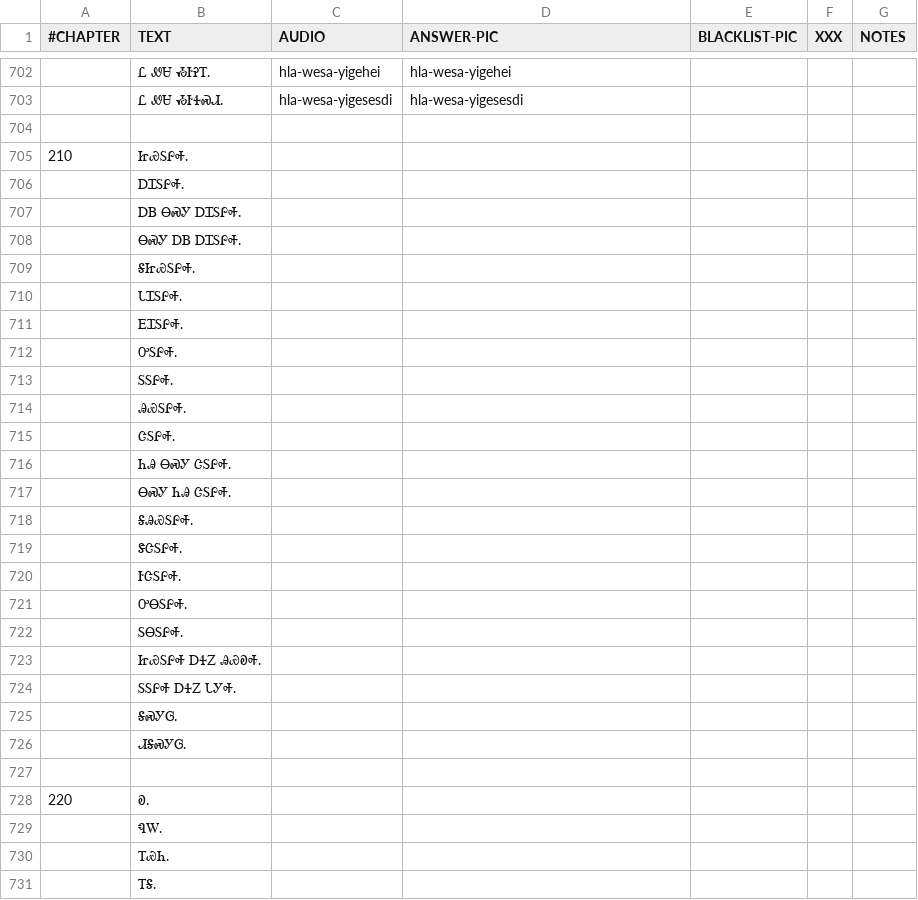
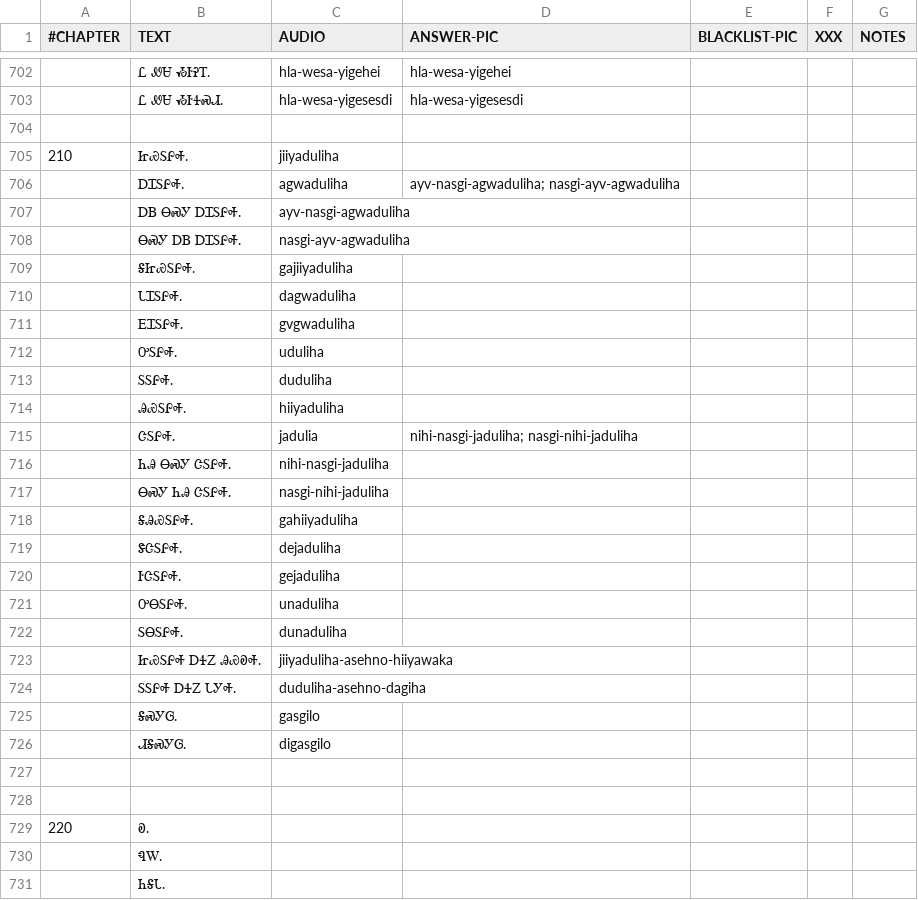
Before and after one commit to CherokeeLanguage/cll1-gdx, a CSV file: cll2ev1-gdx/android/assets/card-data/cards.csv, drawn as a sheet; only a part is shown, gaps mark what is left out; the shorter side is filled out with more unchanged rows; the diff covers the shown part only.

Commit message:
chapters 21, 22 prep

```diff
--- a/cll2ev1-gdx/android/assets/card-data/cards.csv
+++ b/cll2ev1-gdx/android/assets/card-data/cards.csv
@@ -704,24 +704,25 @@
 						
-210	ᏥᏯᏚᎵᎭ.					
-	ᎠᏆᏚᎵᎭ.					
-	ᎠᏴ ᎾᏍᎩ ᎠᏆᏚᎵᎭ.					
-	ᎾᏍᎩ ᎠᏴ ᎠᏆᏚᎵᎭ.					
-	ᎦᏥᏯᏚᎵᎭ.					
-	ᏓᏆᏚᎵᎭ.					
-	ᎬᏆᏚᎵᎭ.					
-	ᎤᏚᎵᎭ.					
-	ᏚᏚᎵᎭ.					
-	ᎯᏯᏚᎵᎭ.					
-	ᏣᏚᎵᎭ.					
-	ᏂᎯ ᎾᏍᎩ ᏣᏚᎵᎭ.					
-	ᎾᏍᎩ ᏂᎯ ᏣᏚᎵᎭ.					
-	ᎦᎯᏯᏚᎵᎭ.					
-	ᏕᏣᏚᎵᎭ.					
-	ᎨᏣᏚᎵᎭ.					
-	ᎤᎾᏚᎵᎭ.					
-	ᏚᎾᏚᎵᎭ.					
-	ᏥᏯᏚᎵᎭ ᎠᏎᏃ ᎯᏯᎧᎭ.					
-	ᏚᏚᎵᎭ ᎠᏎᏃ ᏓᎩᎭ.					
-	ᎦᏍᎩᎶ.					
-	ᏗᎦᏍᎩᎶ.					
+210	ᏥᏯᏚᎵᎭ.	jiiyaduliha				
+	ᎠᏆᏚᎵᎭ.	agwaduliha	ayv-nasgi-agwaduliha; nasgi-ayv-agwaduliha			
+	ᎠᏴ ᎾᏍᎩ ᎠᏆᏚᎵᎭ.	ayv-nasgi-agwaduliha				
+	ᎾᏍᎩ ᎠᏴ ᎠᏆᏚᎵᎭ.	nasgi-ayv-agwaduliha				
+	ᎦᏥᏯᏚᎵᎭ.	gajiiyaduliha				
+	ᏓᏆᏚᎵᎭ.	dagwaduliha				
+	ᎬᏆᏚᎵᎭ.	gvgwaduliha				
+	ᎤᏚᎵᎭ.	uduliha				
+	ᏚᏚᎵᎭ.	duduliha				
+	ᎯᏯᏚᎵᎭ.	hiiyaduliha				
+	ᏣᏚᎵᎭ.	jadulia	nihi-nasgi-jaduliha; nasgi-nihi-jaduliha			
+	ᏂᎯ ᎾᏍᎩ ᏣᏚᎵᎭ.	nihi-nasgi-jaduliha				
+	ᎾᏍᎩ ᏂᎯ ᏣᏚᎵᎭ.	nasgi-nihi-jaduliha				
+	ᎦᎯᏯᏚᎵᎭ.	gahiiyaduliha				
+	ᏕᏣᏚᎵᎭ.	dejaduliha				
+	ᎨᏣᏚᎵᎭ.	gejaduliha				
+	ᎤᎾᏚᎵᎭ.	unaduliha				
+	ᏚᎾᏚᎵᎭ.	dunaduliha				
+	ᏥᏯᏚᎵᎭ ᎠᏎᏃ ᎯᏯᎧᎭ.	jiiyaduliha-asehno-hiiyawaka				
+	ᏚᏚᎵᎭ ᎠᏎᏃ ᏓᎩᎭ.	duduliha-asehno-dagiha				
+	ᎦᏍᎩᎶ.	gasgilo				
+	ᏗᎦᏍᎩᎶ.	digasgilo				
+						
 						
@@ -729,3 +730 @@
 	ᏄᎳ.					
-	ᎢᏯᏂ.					
-	ᎢᎦ.					
```
Also changed, not shown: 1 added row, 1 removed row and 3 edited cells elsewhere in this file.
